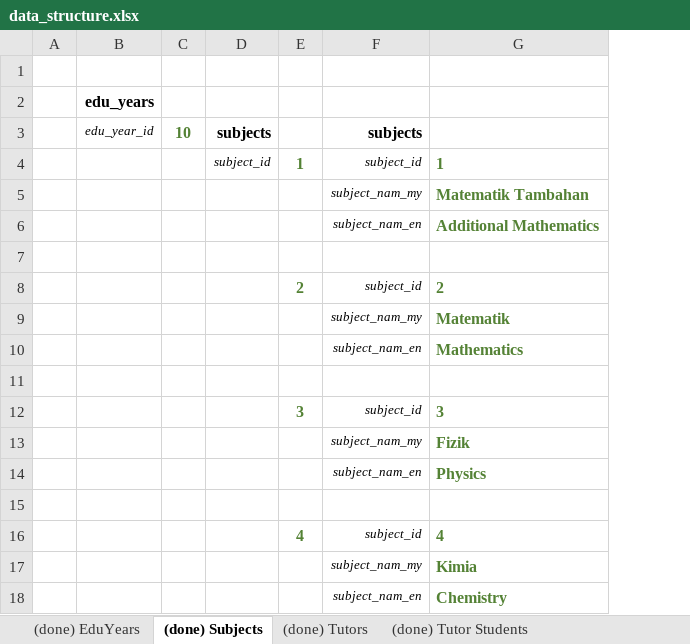
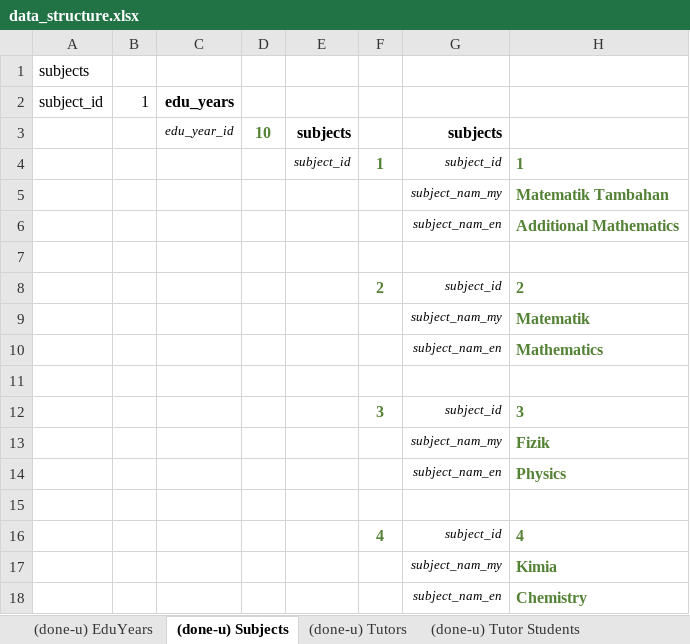
Before and after one commit to imranhamzah/richpleasure_academy_std_dev, an Excel workbook: sample_data/data_structure.xlsx, sheet (done-u) Subjects, drawn as a sheet; values as stored, in another font and other column widths than the file's, no borders; removed rows and columns are numbered as before the commit, all else as after; the diff names each change by its address in the sheet, - before the commit and + after, or states it on an @@ line.

Commit message:
Update sample data for firebase.

```diff
--- a/sample_data/data_structure.xlsx (sheet (done-u) Subjects)
+++ b/sample_data/data_structure.xlsx (sheet (done-u) Subjects)
-sheet tab: (done) EduYears
+sheet tab: (done-u) EduYears
-sheet tab: (done) Subjects
+sheet tab: (done-u) Subjects
-sheet tab: (done) Tutors
+sheet tab: (done-u) Tutors
-sheet tab: (done) Tutor Students
+sheet tab: (done-u) Tutor Students
-column A, empty
+column A, rows 1-2: subjects | subject_id
+column B, row 2: 1
```
Also changed, not shown: sheet (done-u) Tutors, other sheet tabs, formulas that keep their value, 16 other files.
